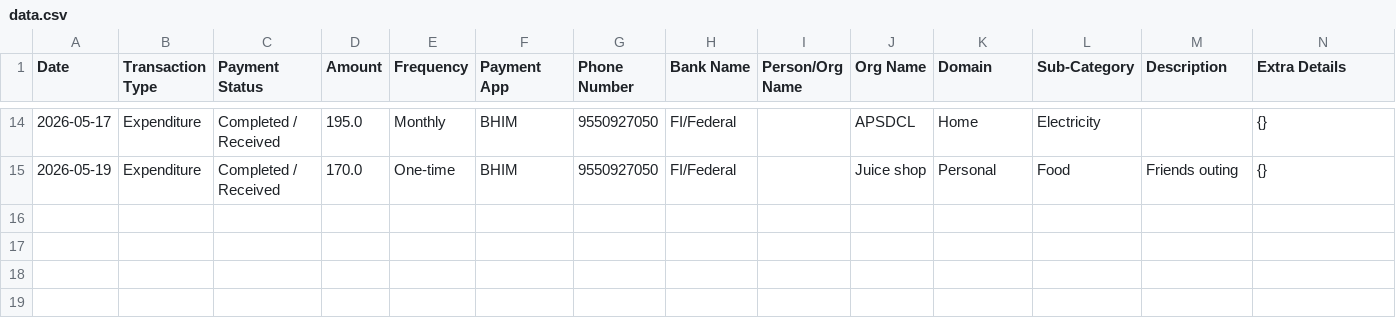
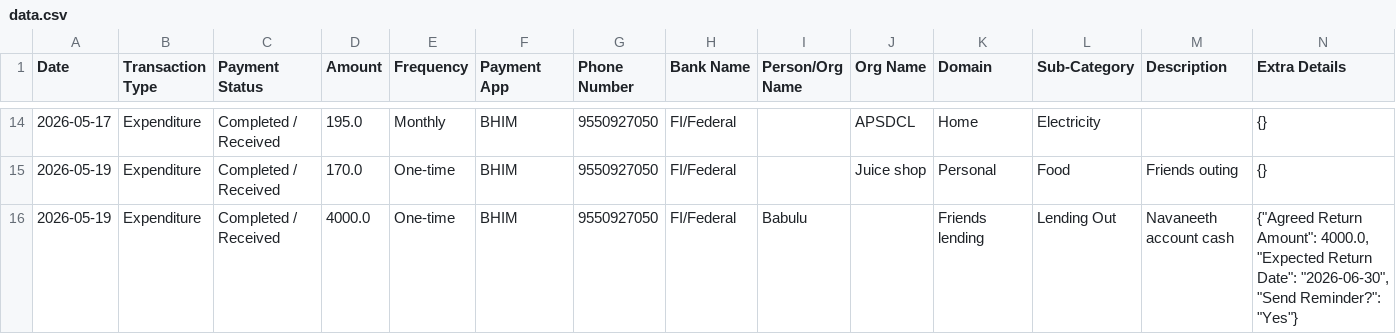
Before and after one commit to Prakash-1619/Finance, a CSV file: data.csv, drawn as a sheet; only a part is shown, gaps mark what is left out; the diff names each change by its address in the sheet, - before the commit and + after, or states it on an @@ line.

Commit message:
Added Friends lending transaction

```diff
--- a/data.csv
+++ b/data.csv
+row 16: 2026-05-19 | Expenditure | Completed / Received | 4000.0 | One-time | BHIM | 9550927050 | FI/Federal | Babulu |  | Friends lending | Lending Out | Navaneeth account cash | {"Agreed Return Amount": 4000.0, "Expected Return Date": "2026-06-30", "Send Reminder?": "Yes"}
```
